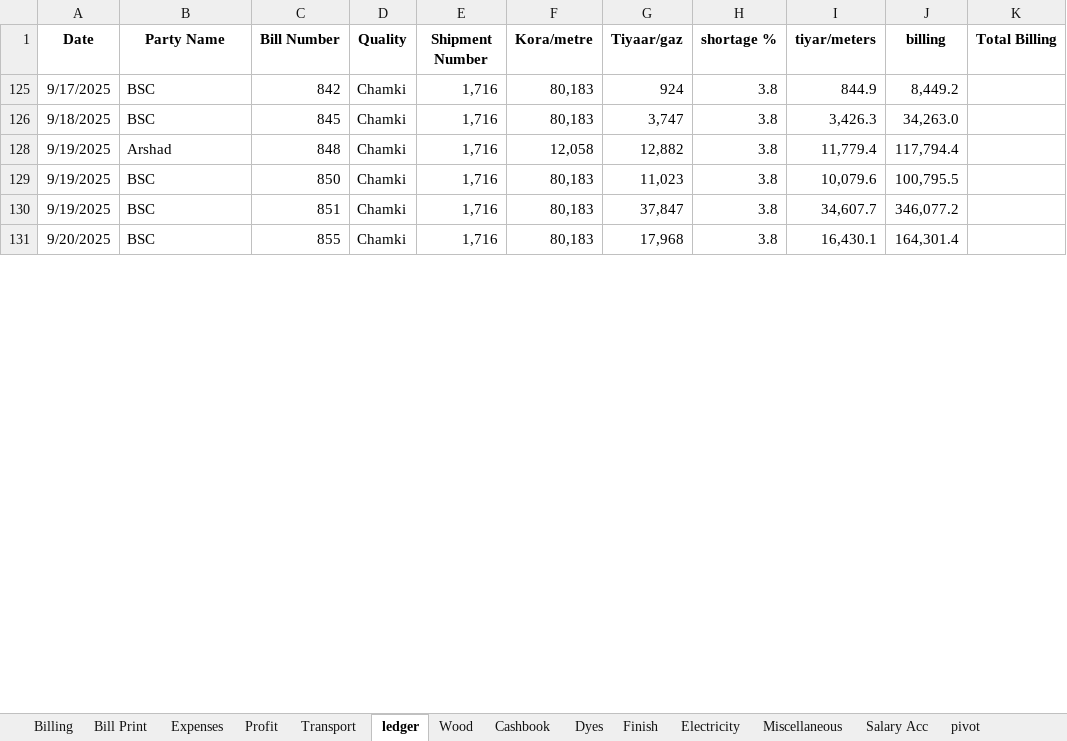
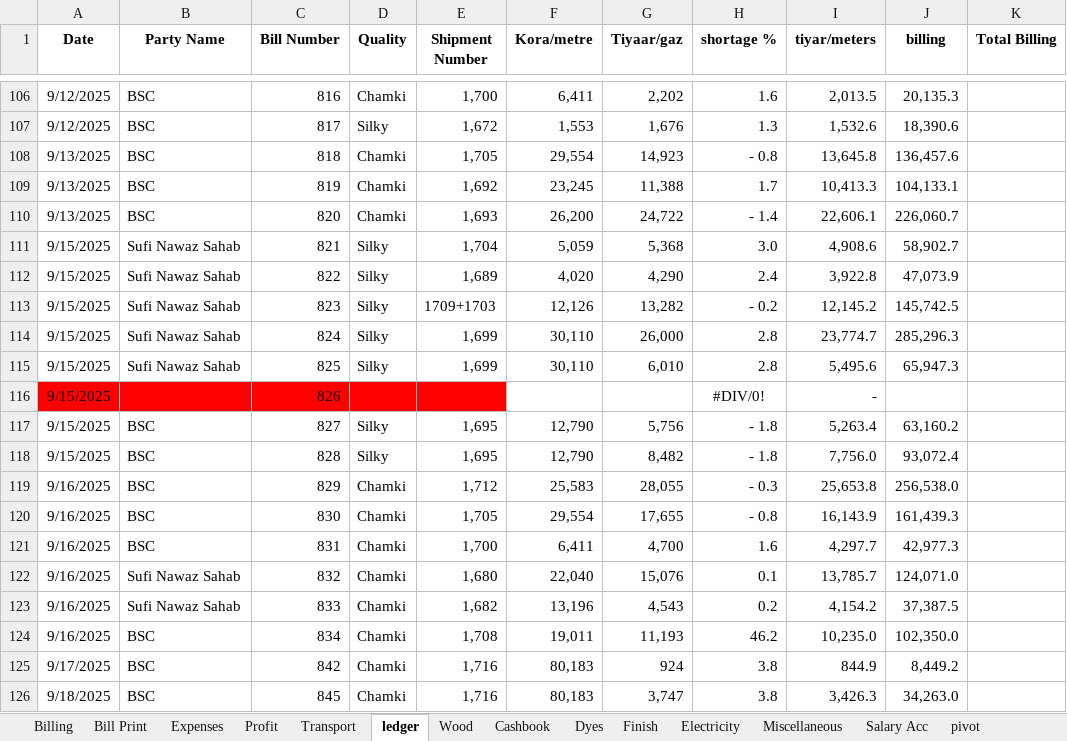
Before and after one commit to omerrazzaq4/Alhamd_dyeing, an Excel workbook: Factory_Khata_August.xlsx, sheet ledger, drawn as a sheet; only a part is shown, gaps mark what is left out; the shorter side is filled out with more unchanged rows; values as stored, in another font and other column widths than the file's, no borders; charts and pictures and table styles not drawn; the diff covers the shown part only; the diff names each change by its address in the sheet, - before the commit and + after, or states it on an @@ line.

```diff
--- a/Factory_Khata_August.xlsx (sheet ledger)
+++ b/Factory_Khata_August.xlsx (sheet ledger)
+row 106: 9/12/2025 | BSC | 816 | Chamki | 1,700 | 6,411 | 2,202 | 1.6 | 2,013.5 | 20,135.3
+row 107: 9/12/2025 | BSC | 817 | Silky | 1,672 | 1,553 | 1,676 | 1.3 | 1,532.6 | 18,390.6
+row 108: 9/13/2025 | BSC | 818 | Chamki | 1,705 | 29,554 | 14,923 | - 0.8 | 13,645.8 | 136,457.6
+row 109: 9/13/2025 | BSC | 819 | Chamki | 1,692 | 23,245 | 11,388 | 1.7 | 10,413.3 | 104,133.1
+row 110: 9/13/2025 | BSC | 820 | Chamki | 1,693 | 26,200 | 24,722 | - 1.4 | 22,606.1 | 226,060.7
+row 111: 9/15/2025 | Sufi Nawaz Sahab | 821 | Silky | 1,704 | 5,059 | 5,368 | 3.0 | 4,908.6 | 58,902.7
+row 112: 9/15/2025 | Sufi Nawaz Sahab | 822 | Silky | 1,689 | 4,020 | 4,290 | 2.4 | 3,922.8 | 47,073.9
+row 113: 9/15/2025 | Sufi Nawaz Sahab | 823 | Silky | 1709+1703 | 12,126 | 13,282 | - 0.2 | 12,145.2 | 145,742.5
+row 114: 9/15/2025 | Sufi Nawaz Sahab | 824 | Silky | 1,699 | 30,110 | 26,000 | 2.8 | 23,774.7 | 285,296.3
+row 115: 9/15/2025 | Sufi Nawaz Sahab | 825 | Silky | 1,699 | 30,110 | 6,010 | 2.8 | 5,495.6 | 65,947.3
@@ row 116 unhidden: 9/15/2025 |  | 826 |  |  |  |  | #DIV/0! | - @@
+row 117: 9/15/2025 | BSC | 827 | Silky | 1,695 | 12,790 | 5,756 | - 1.8 | 5,263.4 | 63,160.2
+row 118: 9/15/2025 | BSC | 828 | Silky | 1,695 | 12,790 | 8,482 | - 1.8 | 7,756.0 | 93,072.4
+row 119: 9/16/2025 | BSC | 829 | Chamki | 1,712 | 25,583 | 28,055 | - 0.3 | 25,653.8 | 256,538.0
+row 120: 9/16/2025 | BSC | 830 | Chamki | 1,705 | 29,554 | 17,655 | - 0.8 | 16,143.9 | 161,439.3
+row 121: 9/16/2025 | BSC | 831 | Chamki | 1,700 | 6,411 | 4,700 | 1.6 | 4,297.7 | 42,977.3
+row 122: 9/16/2025 | Sufi Nawaz Sahab | 832 | Chamki | 1,680 | 22,040 | 15,076 | 0.1 | 13,785.7 | 124,071.0
+row 123: 9/16/2025 | Sufi Nawaz Sahab | 833 | Chamki | 1,682 | 13,196 | 4,543 | 0.2 | 4,154.2 | 37,387.5
+row 124: 9/16/2025 | BSC | 834 | Chamki | 1,708 | 19,011 | 11,193 | 46.2 | 10,235.0 | 102,350.0
```
Also changed, not shown: 45 added rows, 1 removed row and 1 hidden or unhidden row elsewhere in this sheet, sheet pivot, sheet Profit, sheet Expenses, sheet Electricity, formulas that keep their value, hidden cells, charts or pictures.
